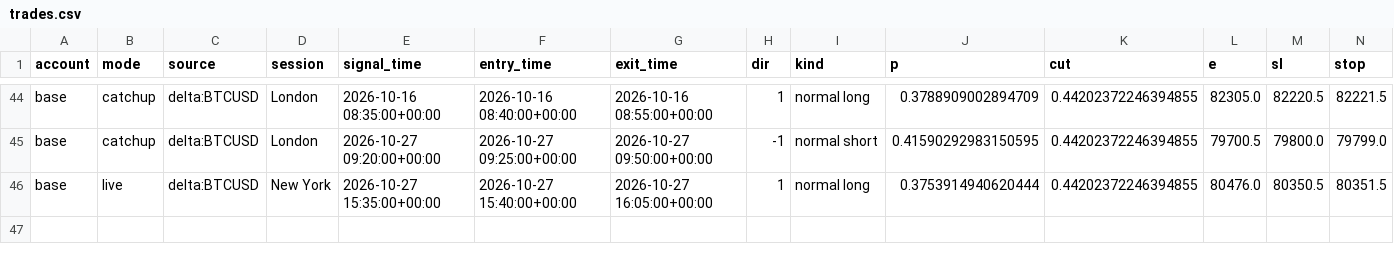
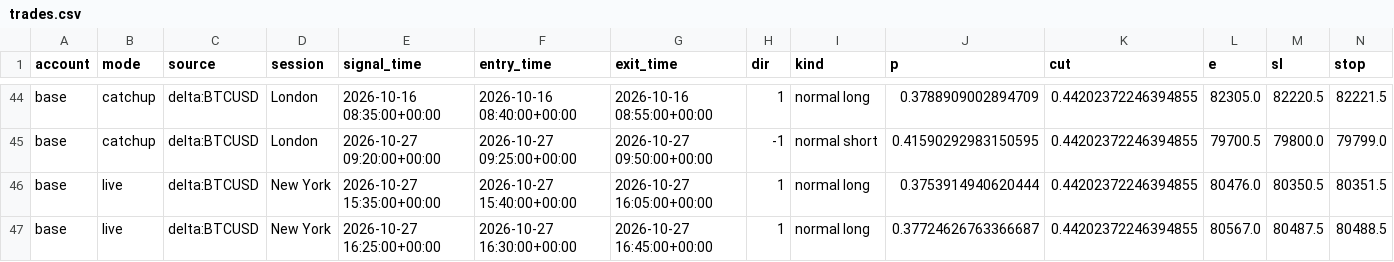
Before and after one commit to lcs2024016-arch/btcbot, a CSV file: state/trades.csv, drawn as a sheet; only a part is shown, gaps mark what is left out; rows hold the shown columns only; the diff names each change by its address in the sheet, - before the commit and + after, or states it on an @@ line.

```diff
--- a/state/trades.csv
+++ b/state/trades.csv
+row 47: base | live | delta:BTCUSD | New York | 2026-10-27 16:25:00+00:00 | 2026-10-27 16:30:00+00:00 | 2026-10-27 16:45:00+00:00 | 1 | normal long | 0.37724626763366687 | 0.44202372246394855 | 80567.0 | 80487.5 | 80488.5
```
Also changed, not shown: state/signals.csv, 4 other files.
